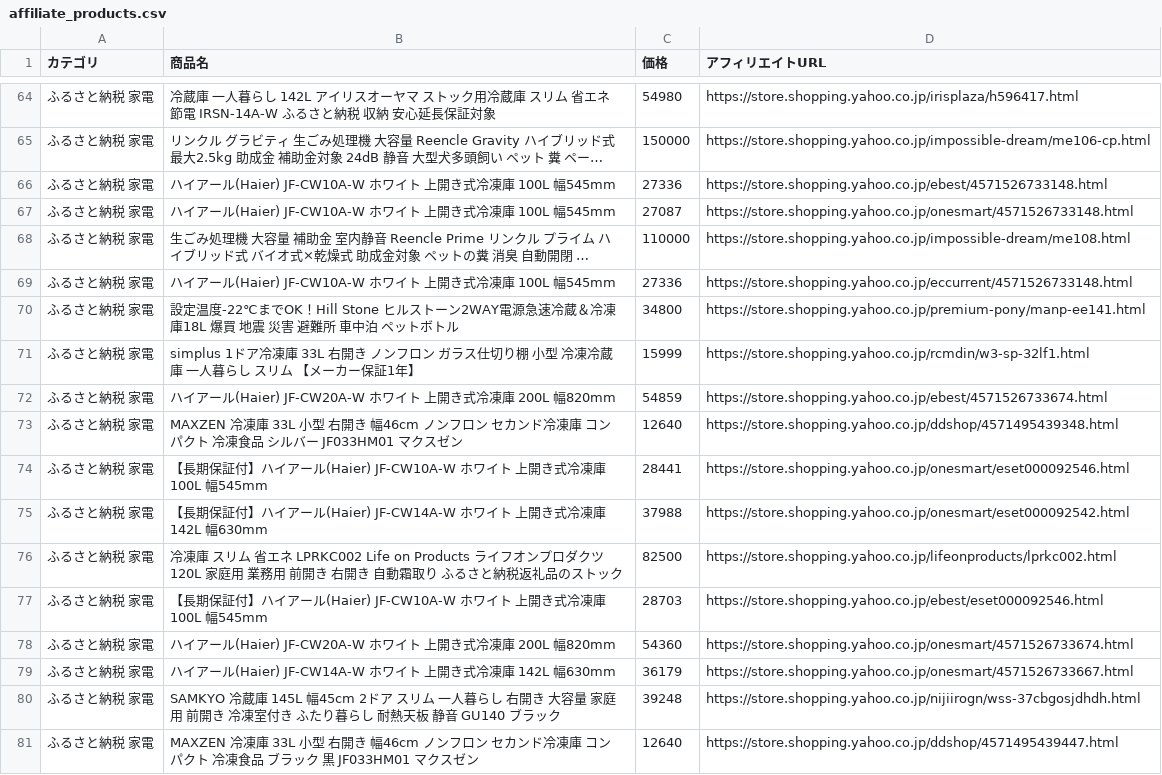
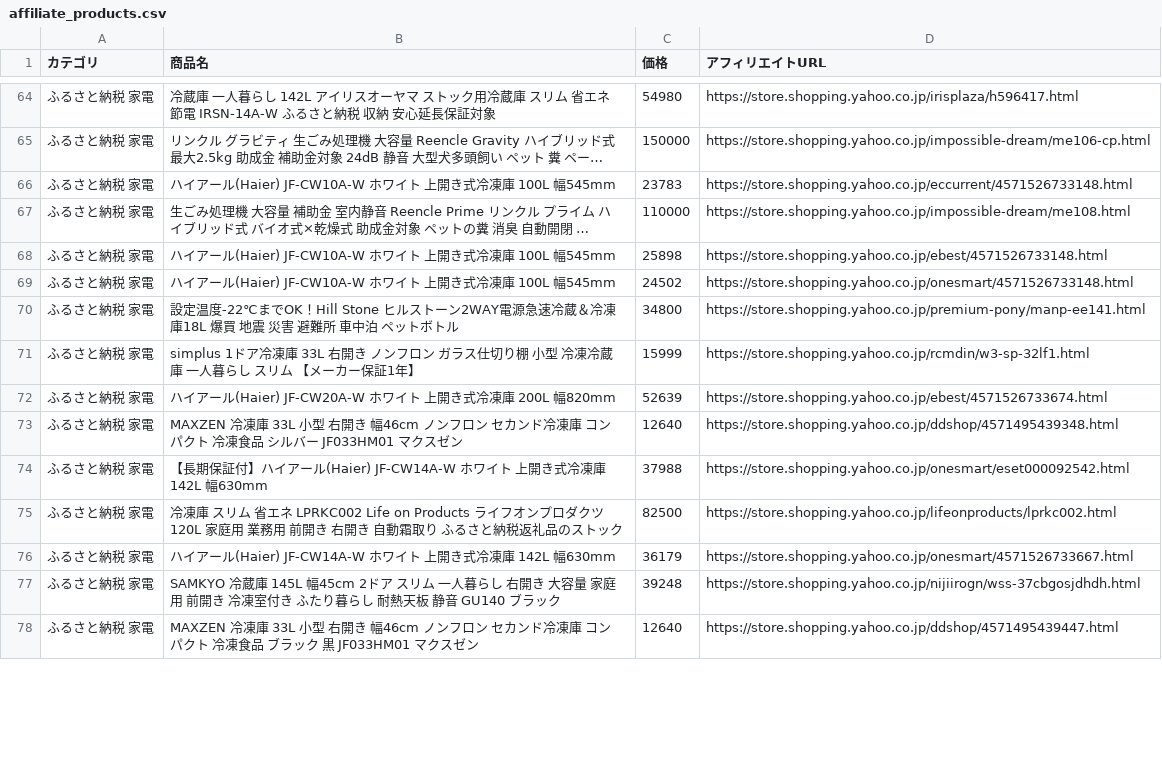
Before and after one commit to nrh44702-cell/yahoo-furusato, a CSV file: affiliate_products.csv, drawn as a sheet; only a part is shown, gaps mark what is left out; long unchanged cells end in …; removed rows and columns are numbered as before the commit, all else as after; the diff covers the shown part only; the diff names each change by its address in the sheet, - before the commit and + after, or states it on an @@ line.

```diff
--- a/affiliate_products.csv
+++ b/affiliate_products.csv
-C66 (価格): 27336
+C66 (価格): 23783
-D66 (アフィリエイトURL): https://store.shopping.yahoo.co.jp/ebest/4571526733148.html
+D66 (アフィリエイトURL): https://store.shopping.yahoo.co.jp/eccurrent/4571526733148.html
-row 67: ふるさと納税 家電 | ハイアール(Haier) JF-CW10A-W ホワイト 上開き式冷凍庫 100L 幅545mm | 27087 | https://store.shopping.yahoo.co.jp/onesmart/4571526733148.html
-C68 (価格): 27336
+C68 (価格): 25898
-D68 (アフィリエイトURL): https://store.shopping.yahoo.co.jp/eccurrent/4571526733148.html
+D68 (アフィリエイトURL): https://store.shopping.yahoo.co.jp/ebest/4571526733148.html
+row 69: ふるさと納税 家電 | ハイアール(Haier) JF-CW10A-W ホワイト 上開き式冷凍庫 100L 幅545mm | 24502 | https://store.shopping.yahoo.co.jp/onesmart/4571526733148.html
-C72 (価格): 54859
+C72 (価格): 52639
-row 74: ふるさと納税 家電 | 【長期保証付】ハイアール(Haier) JF-CW10A-W ホワイト 上開き式冷凍庫 100L 幅545mm | 28441 | https://store.shopping.yahoo.co.jp/onesmart/eset000092546.html
-row 77: ふるさと納税 家電 | 【長期保証付】ハイアール(Haier) JF-CW10A-W ホワイト 上開き式冷凍庫 100L 幅545mm | 28703 | https://store.shopping.yahoo.co.jp/ebest/eset000092546.html
-row 78: ふるさと納税 家電 | ハイアール(Haier) JF-CW20A-W ホワイト 上開き式冷凍庫 200L 幅820mm | 54360 | https://store.shopping.yahoo.co.jp/onesmart/4571526733674.html
```
Also changed, not shown: 4 added rows, 1 removed row and 8 moved rows elsewhere in this file, 1 other file.
